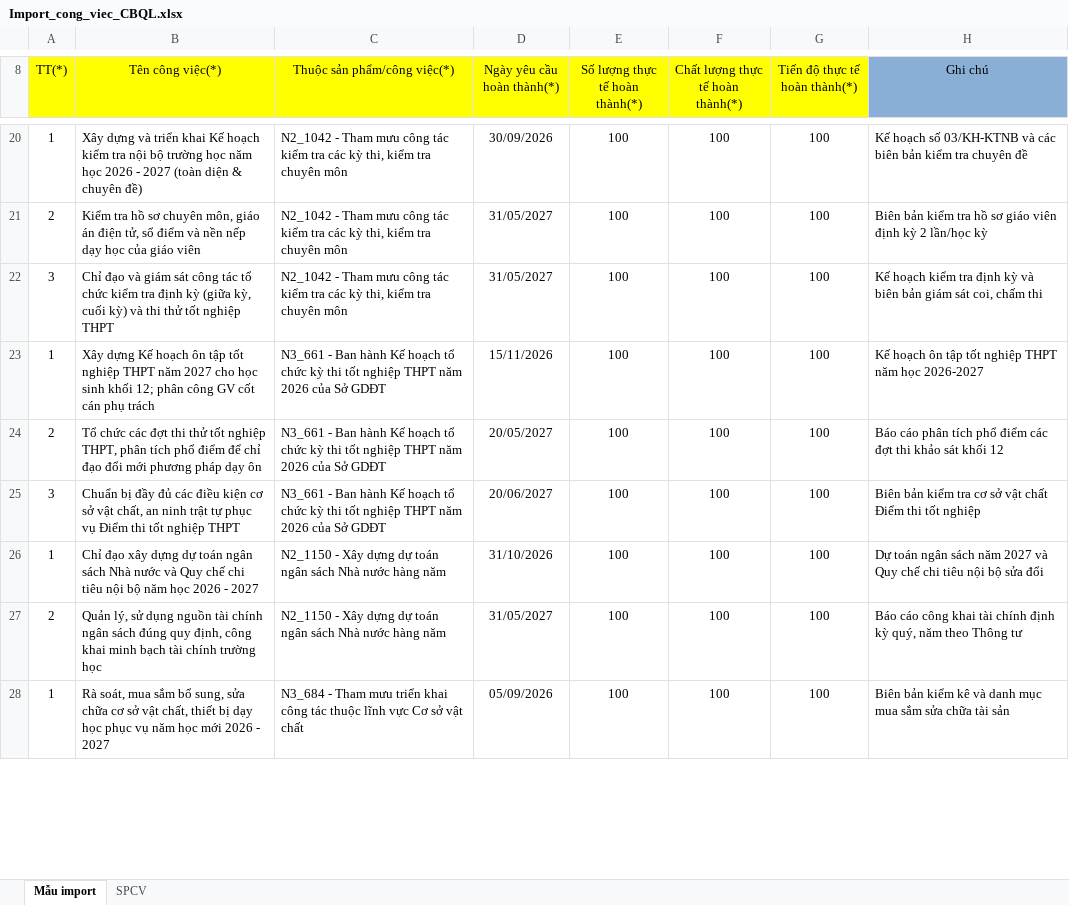
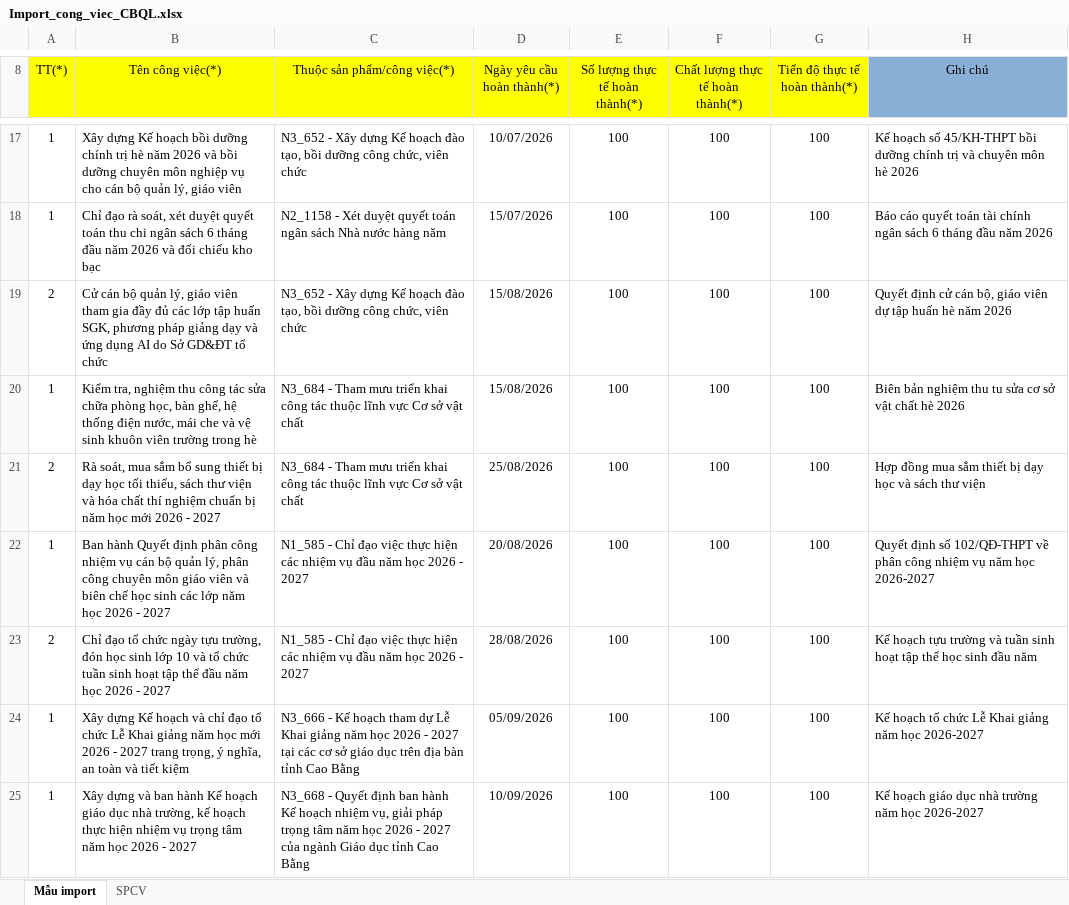
Before and after one commit to hoptin8686-design/web-danh-gia-vien-chuc-phuc-hoa, an Excel workbook: public/downloads/Import_cong_viec_CBQL.xlsx, sheet Mẫu import, drawn as a sheet; only a part is shown, gaps mark what is left out; values as stored, in another font and other column widths than the file's, no borders; removed rows and columns are numbered as before the commit, all else as after; the diff covers the shown part only; the diff names each change by its address in the sheet, - before the commit and + after, or states it on an @@ line.

Commit message:
Cap nhat he thong danh gia xep loai vien chuc CBQL GV NV

```diff
--- a/public/downloads/Import_cong_viec_CBQL.xlsx (sheet Mẫu import)
+++ b/public/downloads/Import_cong_viec_CBQL.xlsx (sheet Mẫu import)
-B17 (Tên công việc(*)): Xây dựng và triển khai Kế hoạch kiểm tra nội bộ trường học năm học 2026 - 2027 (toàn diện & chuyên đề)
+B17 (Tên công việc(*)): Xây dựng Kế hoạch bồi dưỡng chính trị hè năm 2026 và bồi dưỡng chuyên môn nghiệp vụ cho cán bộ quản lý, giáo viên
-C17 (Thuộc sản phẩm/công việc(*)): N2_1042 - Tham mưu công tác kiểm tra các kỳ thi, kiểm tra chuyên môn
+C17 (Thuộc sản phẩm/công việc(*)): N3_652 - Xây dựng Kế hoạch đào tạo, bồi dưỡng công chức, viên chức
-D17 (Ngày yêu cầu hoàn thành(*)): 30/09/2026
+D17 (Ngày yêu cầu hoàn thành(*)): 10/07/2026
-H17 (Ghi chú): …hoạch số 03/KH-KTNB và các biên bản kiểm tra chuyên đề
+H17 (Ghi chú): …hoạch số 45/KH-THPT bồi dưỡng chính trị và chuyên môn hè 2026
+row 18: 1 | Chỉ đạo rà soát, xét duyệt quyết toán thu chi ngân sách 6 tháng đầu năm 2026 và đối chiếu kho bạc | N2_1158 - Xét duyệt quyết toán ngân sách Nhà nước hàng năm | 15/07/2026 | 100 | 100 | 100 | Báo cáo quyết toán tài chính ngân sách 6 tháng đầu năm 2026
-B19 (Tên công việc(*)): Kiểm tra hồ sơ chuyên môn, giáo án điện tử, sổ điểm và nền nếp dạy học của giáo viên
+B19 (Tên công việc(*)): Cử cán bộ quản lý, giáo viên tham gia đầy đủ các lớp tập huấn SGK, phương pháp giảng dạy và ứng dụng AI do Sở GD&ĐT tổ chức
-C19 (Thuộc sản phẩm/công việc(*)): N2_1042 - Tham mưu công tác kiểm tra các kỳ thi, kiểm tra chuyên môn
+C19 (Thuộc sản phẩm/công việc(*)): N3_652 - Xây dựng Kế hoạch đào tạo, bồi dưỡng công chức, viên chức
-D19 (Ngày yêu cầu hoàn thành(*)): 31/05/2027
+D19 (Ngày yêu cầu hoàn thành(*)): 15/08/2026
-H19 (Ghi chú): Biên bản kiểm tra hồ sơ giáo viên định kỳ 2 lần/học kỳ
+H19 (Ghi chú): Quyết định cử cán bộ, giáo viên dự tập huấn hè năm 2026
-row 22: 3 | Chỉ đạo và giám sát công tác tổ chức kiểm tra định kỳ (giữa kỳ, cuối kỳ) và thi thử tốt nghiệp THPT | N2_1042 - Tham mưu công tác kiểm tra các kỳ thi, kiểm tra chuyên môn | 31/05/2027 | 100 | 100 | 100 | Kế hoạch kiểm tra định kỳ và biên bản giám sát coi, chấm thi
-B20 (Tên công việc(*)): Xây dựng Kế hoạch ôn tập tốt nghiệp THPT năm 2027 cho học sinh khối 12; phân công GV cốt cán phụ trách
+B20 (Tên công việc(*)): Kiểm tra, nghiệm thu công tác sửa chữa phòng học, bàn ghế, hệ thống điện nước, mái che và vệ sinh khuôn viên trường trong hè
-C20:C21 (Thuộc sản phẩm/công việc(*)): N3_661 - Ban hành Kế hoạch tổ chức kỳ thi tốt nghiệp THPT năm 2026 của Sở GDĐT
+C20:C21 (Thuộc sản phẩm/công việc(*)): N3_684 - Tham mưu triển khai công tác thuộc lĩnh vực Cơ sở vật chất
-D20 (Ngày yêu cầu hoàn thành(*)): 15/11/2026
+D20 (Ngày yêu cầu hoàn thành(*)): 15/08/2026
-H20 (Ghi chú): Kế hoạch ôn tập tốt nghiệp THPT năm học 2026-2027
+H20 (Ghi chú): Biên bản nghiệm thu tu sửa cơ sở vật chất hè 2026
-B21 (Tên công việc(*)): Tổ chức các đợt thi thử tốt nghiệp THPT, phân tích phổ điểm để chỉ đạo đổi mới phương pháp dạy ôn
+B21 (Tên công việc(*)): Rà soát, mua sắm bổ sung thiết bị dạy học tối thiểu, sách thư viện và hóa chất thí nghiệm chuẩn bị năm học mới 2026 - 2027
-D21 (Ngày yêu cầu hoàn thành(*)): 20/05/2027
+D21 (Ngày yêu cầu hoàn thành(*)): 25/08/2026
-H21 (Ghi chú): Báo cáo phân tích phổ điểm các đợt thi khảo sát khối 12
+H21 (Ghi chú): Hợp đồng mua sắm thiết bị dạy học và sách thư viện
-row 25: 3 | Chuẩn bị đầy đủ các điều kiện cơ sở vật chất, an ninh trật tự phục vụ Điểm thi tốt nghiệp THPT | N3_661 - Ban hành Kế hoạch tổ chức kỳ thi tốt nghiệp THPT năm 2026 của Sở GDĐT | 20/06/2027 | 100 | 100 | 100 | Biên bản kiểm tra cơ sở vật chất Điểm thi tốt nghiệp
-B22 (Tên công việc(*)): Chỉ đạo xây dựng dự toán ngân sách Nhà nước và Quy chế chi tiêu nội bộ năm học…
+B22 (Tên công việc(*)): Ban hành Quyết định phân công nhiệm vụ cán bộ quản lý, phân công chuyên môn giáo viên và biên chế học sinh các lớp năm học…
-C22:C23 (Thuộc sản phẩm/công việc(*)): N2_1150 - Xây dựng dự toán ngân sách Nhà nước hàng năm
+C22:C23 (Thuộc sản phẩm/công việc(*)): N1_585 - Chỉ đạo việc thực hiện các nhiệm vụ đầu năm học 2026 - 2027
-D22 (Ngày yêu cầu hoàn thành(*)): 31/10/2026
+D22 (Ngày yêu cầu hoàn thành(*)): 20/08/2026
-H22 (Ghi chú): Dự toán ngân sách năm 2027 và Quy chế chi tiêu nội bộ sửa đổi
+H22 (Ghi chú): Quyết định số 102/QĐ-THPT về phân công nhiệm vụ năm học 2026-2027
-B23 (Tên công việc(*)): Quản lý, sử dụng nguồn tài chính ngân sách đúng quy định, công khai minh bạch tài chính trường học
+B23 (Tên công việc(*)): Chỉ đạo tổ chức ngày tựu trường, đón học sinh lớp 10 và tổ chức tuần sinh hoạt tập thể đầu năm học 2026 - 2027
-D23 (Ngày yêu cầu hoàn thành(*)): 31/05/2027
+D23 (Ngày yêu cầu hoàn thành(*)): 28/08/2026
-H23 (Ghi chú): Báo cáo công khai tài chính định kỳ quý, năm theo Thông tư
+H23 (Ghi chú): Kế hoạch tựu trường và tuần sinh hoạt tập thể học sinh đầu năm
-B24 (Tên công việc(*)): Rà soát, mua sắm bổ sung, sửa chữa cơ sở vật chất, thiết bị dạy học phục vụ năm học mới 2026 - 2027
+B24 (Tên công việc(*)): Xây dựng Kế hoạch và chỉ đạo tổ chức Lễ Khai giảng năm học mới 2026 - 2027 trang trọng, ý nghĩa, an toàn và tiết kiệm
-C24 (Thuộc sản phẩm/công việc(*)): N3_684 - Tham mưu triển khai công tác thuộc lĩnh vực Cơ sở vật chất
+C24 (Thuộc sản phẩm/công việc(*)): N3_666 - Kế hoạch tham dự Lễ Khai giảng năm học 2026 - 2027 tại các cơ sở giáo dục trên địa bàn tỉnh Cao Bằng
-H24 (Ghi chú): Biên bản kiểm kê và danh mục mua sắm sửa chữa tài sản
+H24 (Ghi chú): Kế hoạch tổ chức Lễ Khai giảng năm học 2026-2027
+row 25: 1 | Xây dựng và ban hành Kế hoạch giáo dục nhà trường, kế hoạch thực hiện nhiệm vụ trọng tâm năm học 2026 - 2027 | N3_668 - Quyết định ban hành Kế hoạch nhiệm vụ, giải pháp trọng tâm năm học 2026 - 2027 của ngành Giáo dục tỉnh Cao Bằng | 10/09/2026 | 100 | 100 | 100 | Kế hoạch giáo dục nhà trường năm học 2026-2027
```
Also changed, not shown: 3 added rows, 3 removed rows and 51 edited cells elsewhere in this sheet, public/downloads/Import công việc.xlsx, public/downloads/Import_cong_viec_GV.xlsx, 5 other files.
